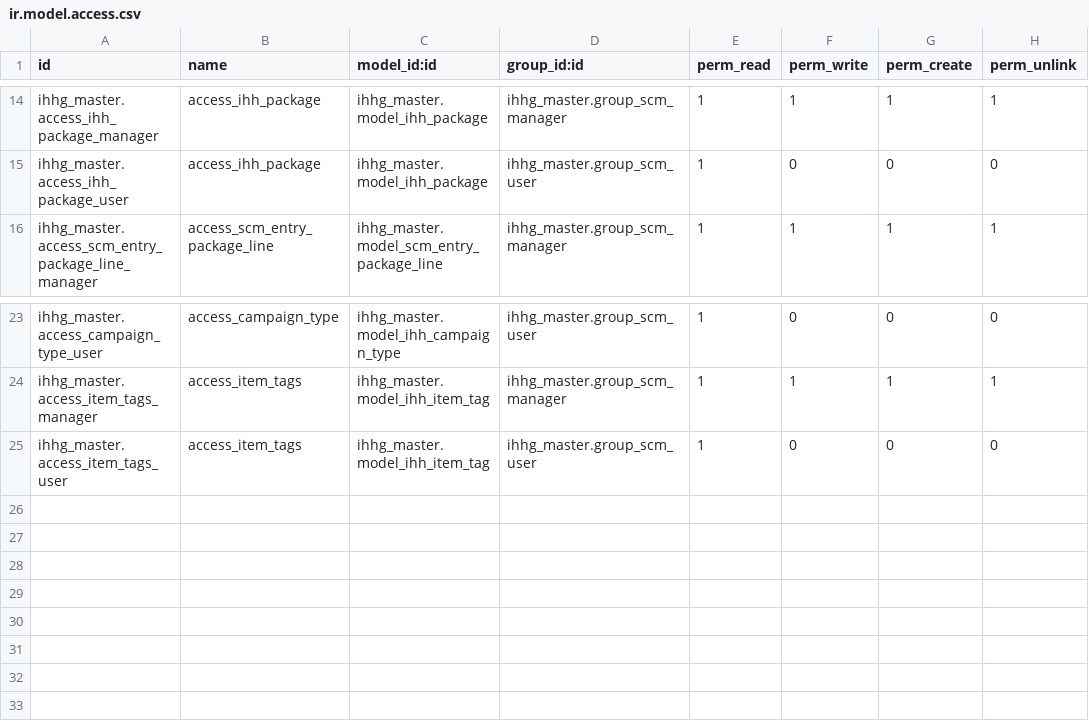
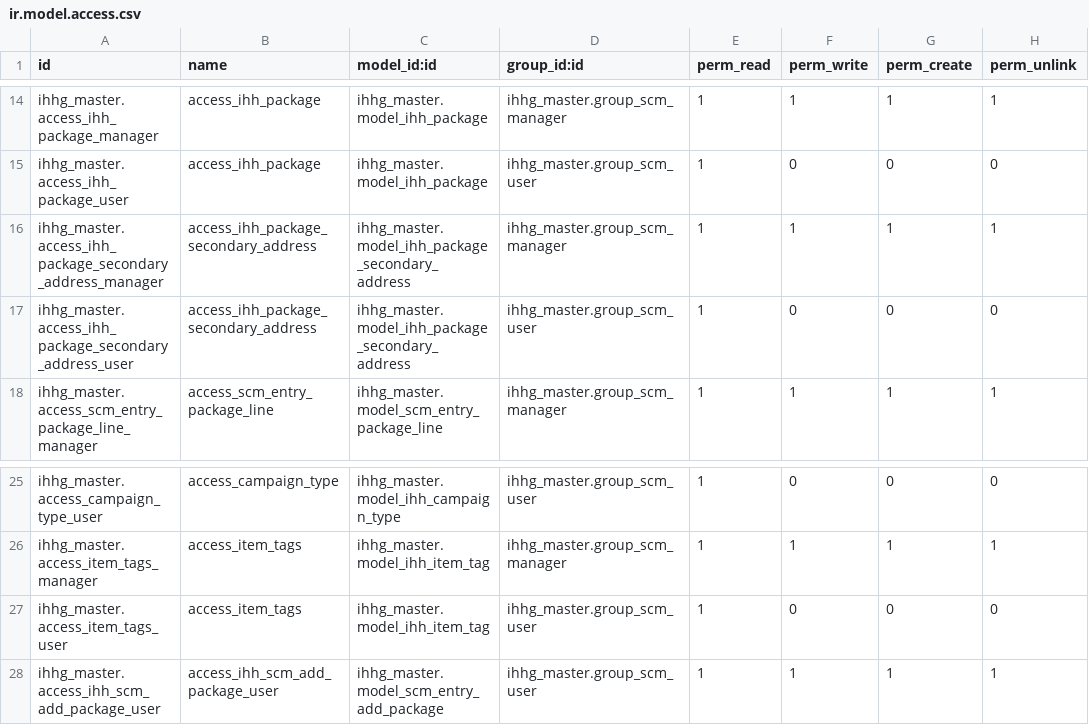
Before and after one commit to hafiz9w1/ihhg_scm, a CSV file: ihhg_master/security/ir.model.access.csv, drawn as a sheet; only a part is shown, gaps mark what is left out.

```diff
--- a/ihhg_master/security/ir.model.access.csv
+++ b/ihhg_master/security/ir.model.access.csv
@@ -15,2 +15,4 @@ ihhg_master.access_ihh_package_manager,access_ihh_package,ihhg_master.model_ihh_
 ihhg_master.access_ihh_package_user,access_ihh_package,ihhg_master.model_ihh_package,ihhg_master.group_scm_user,1,0,0,0
+ihhg_master.access_ihh_package_secondary_address_manager,access_ihh_package_secondary_address,ihhg_master.model_ihh_package_secondary_address,ihhg_master.group_scm_manager,1,1,1,1
+ihhg_master.access_ihh_package_secondary_address_user,access_ihh_package_secondary_address,ihhg_master.model_ihh_package_secondary_address,ihhg_master.group_scm_user,1,0,0,0
 ihhg_master.access_scm_entry_package_line_manager,access_scm_entry_package_line,ihhg_master.model_scm_entry_package_line,ihhg_master.group_scm_manager,1,1,1,1
@@ -25 +27,2 @@ ihhg_master.access_item_tags_manager,access_item_tags,ihhg_master.model_ihh_item
 ihhg_master.access_item_tags_user,access_item_tags,ihhg_master.model_ihh_item_tag,ihhg_master.group_scm_user,1,0,0,0
+ihhg_master.access_ihh_scm_add_package_user,access_ihh_scm_add_package_user,ihhg_master.model_scm_entry_add_package,ihhg_master.group_scm_user,1,1,1,1
```
Also changed, not shown: 14 other files.
